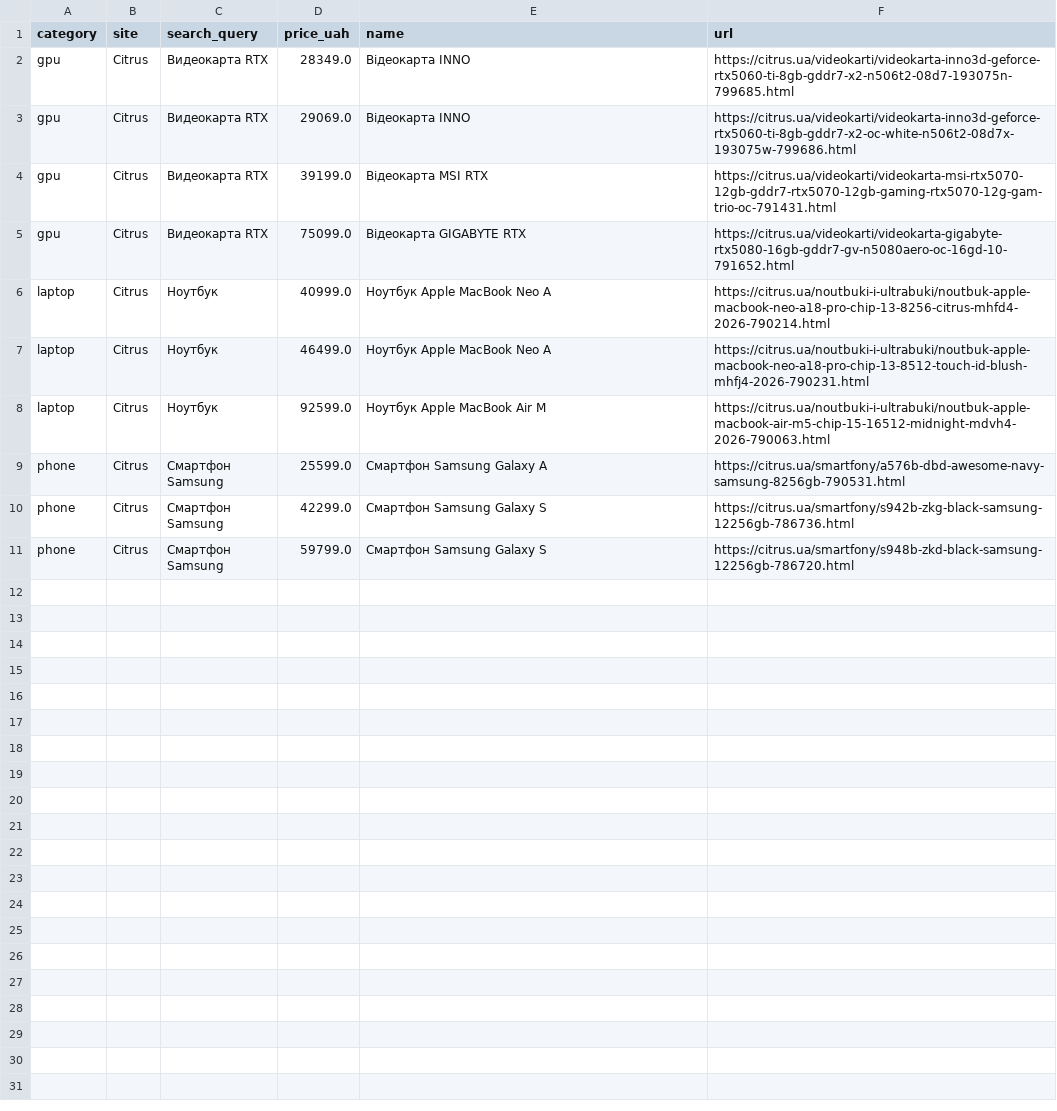
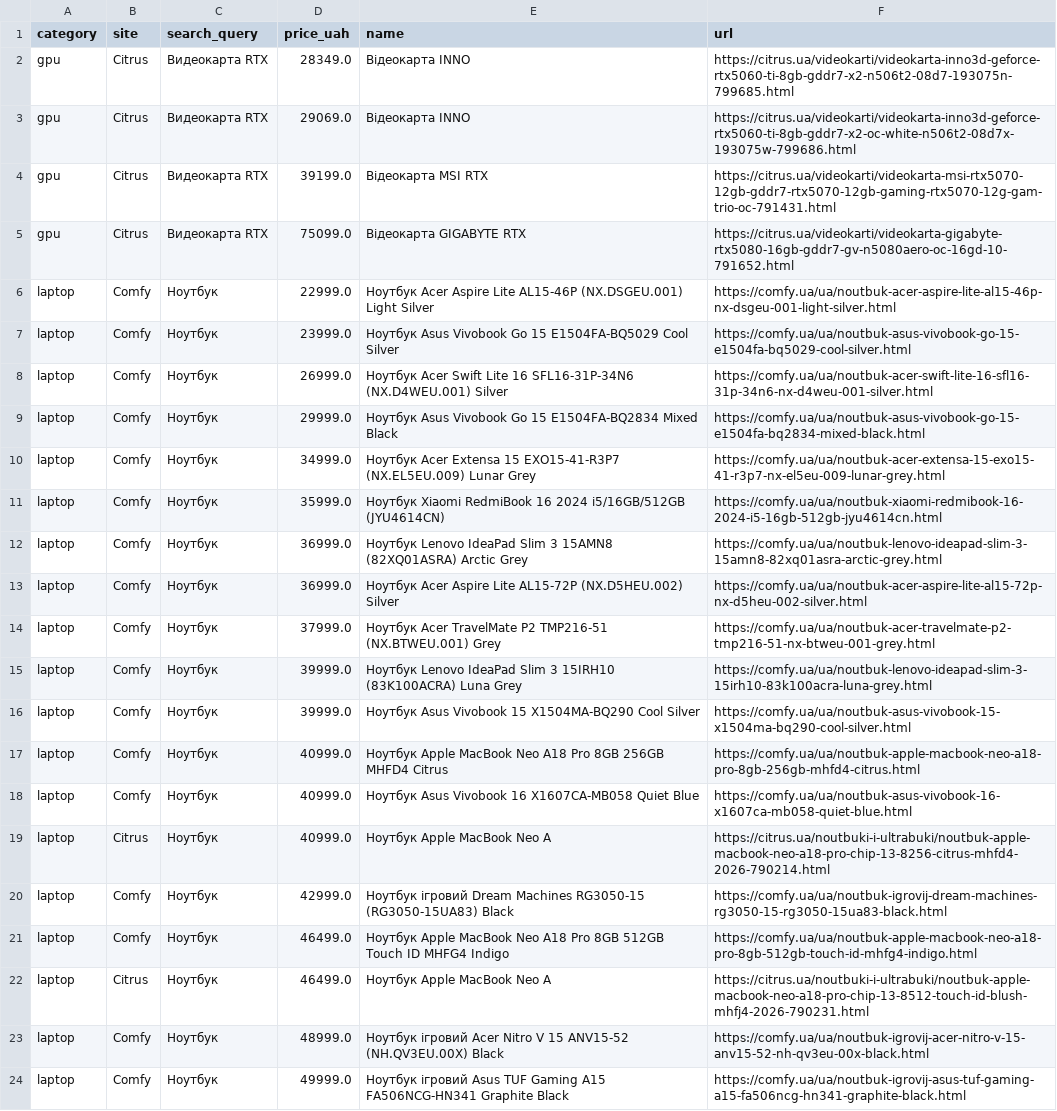
Before and after one commit to Gavnenko123/rycar-preview, a CSV file: misprice/docs/results_all.csv, drawn as a sheet; only a part is shown; the shorter side is filled out with more unchanged rows; the diff covers the shown part only.

```diff
--- a/misprice/docs/results_all.csv
+++ b/misprice/docs/results_all.csv
@@ -5,3 +5,20 @@ gpu,Citrus,Видеокарта RTX,39199.0,Відеокарта MSI RTX,https:/
 gpu,Citrus,Видеокарта RTX,75099.0,Відеокарта GIGABYTE RTX,https://citrus.ua/videokarti/videokarta-gigabyte-rtx5080-16gb-gddr7-gv-n5080aero-oc-16gd-10-791652.html
+laptop,Comfy,Ноутбук,22999.0,Ноутбук Acer Aspire Lite AL15-46P (NX.DSGEU.001) Light Silver,https://comfy.ua/ua/noutbuk-acer-aspire-lite-al15-46p-nx-dsgeu-001-light-silver.html
+laptop,Comfy,Ноутбук,23999.0,Ноутбук Asus Vivobook Go 15 E1504FA-BQ5029 Cool Silver,https://comfy.ua/ua/noutbuk-asus-vivobook-go-15-e1504fa-bq5029-cool-silver.html
+laptop,Comfy,Ноутбук,26999.0,Ноутбук Acer Swift Lite 16 SFL16-31P-34N6 (NX.D4WEU.001) Silver,https://comfy.ua/ua/noutbuk-acer-swift-lite-16-sfl16-31p-34n6-nx-d4weu-001-silver.html
+laptop,Comfy,Ноутбук,29999.0,Ноутбук Asus Vivobook Go 15 E1504FA-BQ2834 Mixed Black,https://comfy.ua/ua/noutbuk-asus-vivobook-go-15-e1504fa-bq2834-mixed-black.html
+laptop,Comfy,Ноутбук,34999.0,Ноутбук Acer Extensa 15 EXO15-41-R3P7 (NX.EL5EU.009) Lunar Grey,https://comfy.ua/ua/noutbuk-acer-extensa-15-exo15-41-r3p7-nx-el5eu-009-lunar-grey.html
+laptop,Comfy,Ноутбук,35999.0,Ноутбук Xiaomi RedmiBook 16 2024 i5/16GB/512GB (JYU4614CN),https://comfy.ua/ua/noutbuk-xiaomi-redmibook-16-2024-i5-16gb-512gb-jyu4614cn.html
+laptop,Comfy,Ноутбук,36999.0,Ноутбук Lenovo IdeaPad Slim 3 15AMN8 (82XQ01ASRA) Arctic Grey,https://comfy.ua/ua/noutbuk-lenovo-ideapad-slim-3-15amn8-82xq01asra-arctic-grey.html
+laptop,Comfy,Ноутбук,36999.0,Ноутбук Acer Aspire Lite AL15-72P (NX.D5HEU.002) Silver,https://comfy.ua/ua/noutbuk-acer-aspire-lite-al15-72p-nx-d5heu-002-silver.html
+laptop,Comfy,Ноутбук,37999.0,Ноутбук Acer TravelMate P2 TMP216-51 (NX.BTWEU.001) Grey,https://comfy.ua/ua/noutbuk-acer-travelmate-p2-tmp216-51-nx-btweu-001-grey.html
+laptop,Comfy,Ноутбук,39999.0,Ноутбук Lenovo IdeaPad Slim 3 15IRH10 (83K100ACRA) Luna Grey,https://comfy.ua/ua/noutbuk-lenovo-ideapad-slim-3-15irh10-83k100acra-luna-grey.html
+laptop,Comfy,Ноутбук,39999.0,Ноутбук Asus Vivobook 15 X1504MA-BQ290 Cool Silver,https://comfy.ua/ua/noutbuk-asus-vivobook-15-x1504ma-bq290-cool-silver.html
+laptop,Comfy,Ноутбук,40999.0,Ноутбук Apple MacBook Neo A18 Pro 8GB 256GB MHFD4 Citrus,https://comfy.ua/ua/noutbuk-apple-macbook-neo-a18-pro-8gb-256gb-mhfd4-citrus.html
+laptop,Comfy,Ноутбук,40999.0,Ноутбук Asus Vivobook 16 X1607CA-MB058 Quiet Blue,https://comfy.ua/ua/noutbuk-asus-vivobook-16-x1607ca-mb058-quiet-blue.html
 laptop,Citrus,Ноутбук,40999.0,Ноутбук Apple MacBook Neo A,https://citrus.ua/noutbuki-i-ultrabuki/noutbuk-apple-macbook-neo-a18-pro-chip-13-8256-citrus-mhfd4-2026-790214.html
+laptop,Comfy,Ноутбук,42999.0,Ноутбук ігровий Dream Machines RG3050-15 (RG3050-15UA83) Black,https://comfy.ua/ua/noutbuk-igrovij-dream-machines-rg3050-15-rg3050-15ua83-black.html
+laptop,Comfy,Ноутбук,46499.0,Ноутбук Apple MacBook Neo A18 Pro 8GB 512GB Touch ID MHFG4 Indigo,https://comfy.ua/ua/noutbuk-apple-macbook-neo-a18-pro-8gb-512gb-touch-id-mhfg4-indigo.html
 laptop,Citrus,Ноутбук,46499.0,Ноутбук Apple MacBook Neo A,https://citrus.ua/noutbuki-i-ultrabuki/noutbuk-apple-macbook-neo-a18-pro-chip-13-8512-touch-id-blush-mhfj4-2026-790231.html
+laptop,Comfy,Ноутбук,48999.0,Ноутбук ігровий Acer Nitro V 15 ANV15-52 (NH.QV3EU.00X) Black,https://comfy.ua/ua/noutbuk-igrovij-acer-nitro-v-15-anv15-52-nh-qv3eu-00x-black.html
+laptop,Comfy,Ноутбук,49999.0,Ноутбук ігровий Asus TUF Gaming A15 FA506NCG-HN341 Graphite Black,https://comfy.ua/ua/noutbuk-igrovij-asus-tuf-gaming-a15-fa506ncg-hn341-graphite-black.html
```
Also changed, not shown: 13 added rows elsewhere in this file, 2 other files.
